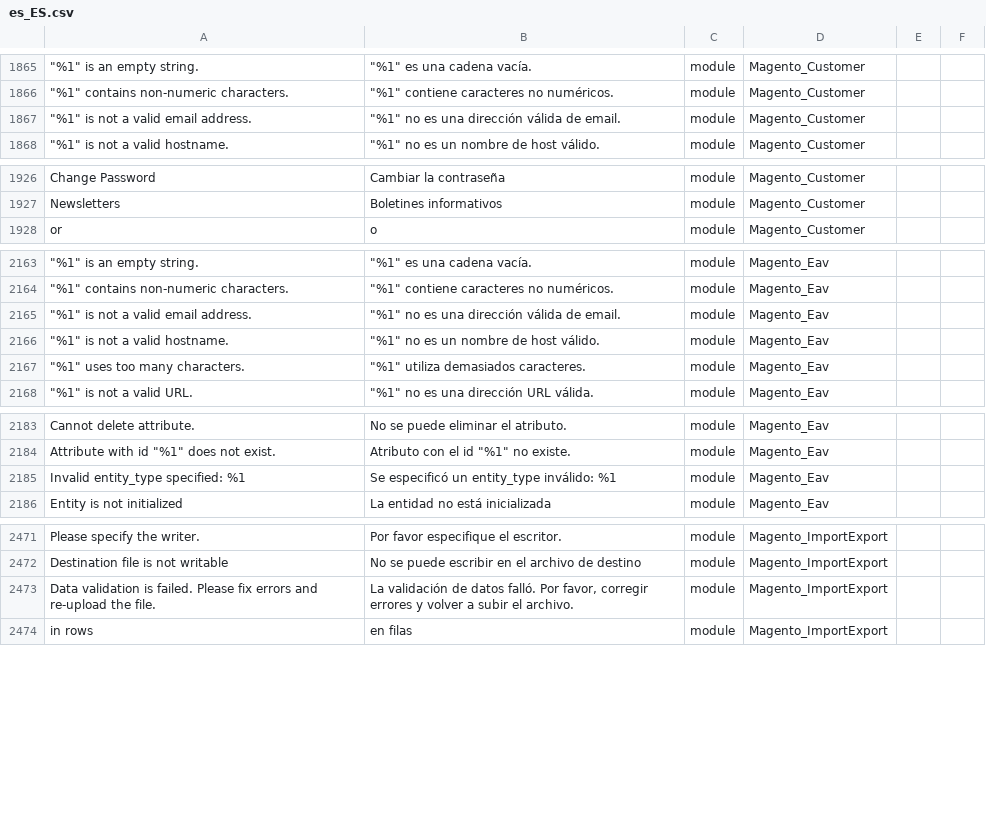
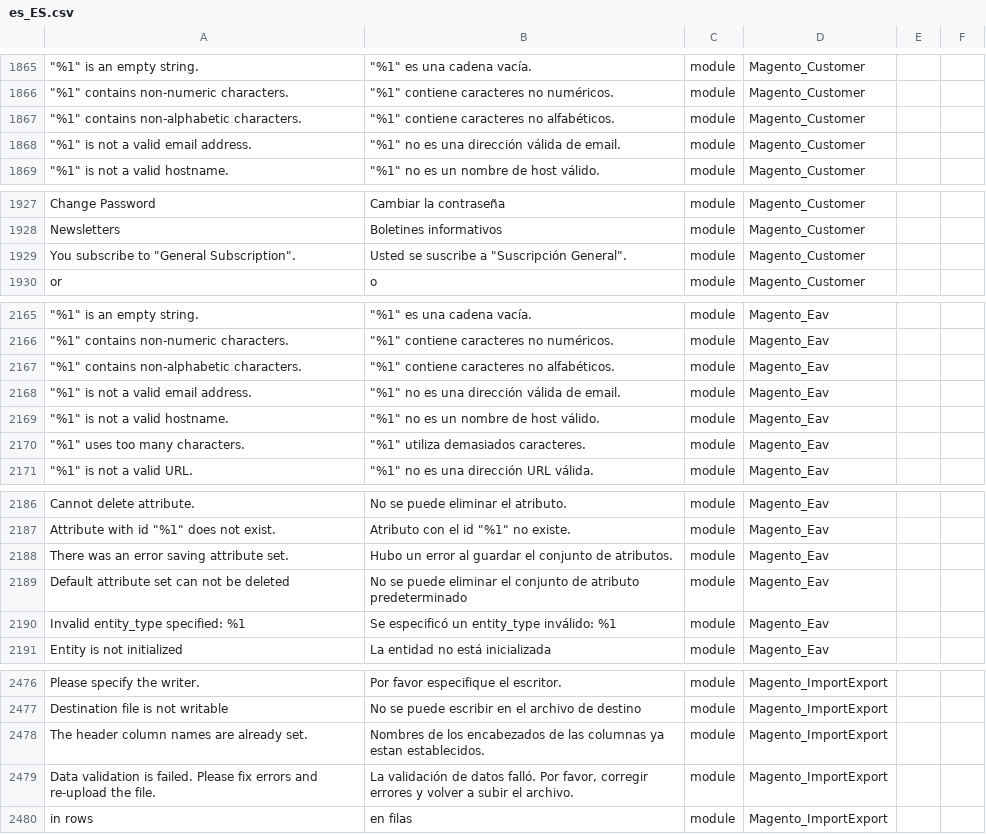
Before and after one commit to onestic/language_es_es, a CSV file: es_ES.csv, drawn as a sheet; only a part is shown, gaps mark what is left out; the diff covers the shown part only; the diff names each change by its address in the sheet, - before the commit and + after, or states it on an @@ line.

```diff
--- a/es_ES.csv
+++ b/es_ES.csv
+row 1867: "%1" contains non-alphabetic characters. | "%1" contiene caracteres no alfabéticos. | module | Magento_Customer
+row 1929: You subscribe to "General Subscription". | Usted se suscribe a "Suscripción General". | module | Magento_Customer
+row 2167: "%1" contains non-alphabetic characters. | "%1" contiene caracteres no alfabéticos. | module | Magento_Eav
+row 2188: There was an error saving attribute set. | Hubo un error al guardar el conjunto de atributos. | module | Magento_Eav
+row 2189: Default attribute set can not be deleted | No se puede eliminar el conjunto de atributo predeterminado | module | Magento_Eav
+row 2478: The header column names are already set. | Nombres de los encabezados de las columnas ya estan establecidos. | module | Magento_ImportExport
```
Also changed, not shown: 4 added rows elsewhere in this file, 1 other file.
